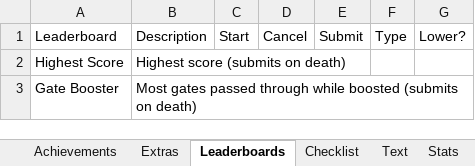
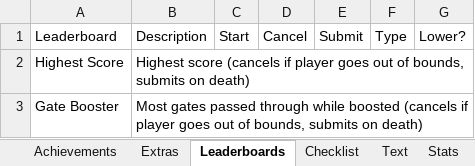
Before and after one commit to Etron-RA/RetroAchievements, an Excel workbook: My Sets/StarPilot W (WASM-4)/StarPilot W - Plan.xlsx, sheet Leaderboards, drawn as a sheet; values as stored, in another font and other column widths than the file's, no borders; the diff names each change by its address in the sheet, - before the commit and + after, or states it on an @@ line.

```diff
--- a/My Sets/StarPilot W (WASM-4)/StarPilot W - Plan.xlsx (sheet Leaderboards)
+++ b/My Sets/StarPilot W (WASM-4)/StarPilot W - Plan.xlsx (sheet Leaderboards)
-B2: Highest score (submits on death)
+B2: Highest score (cancels if player goes out of bounds, submits on death)
-B3: …while boosted (submits on death)
+B3: …while boosted (cancels if player goes out of bounds, submits on death)
```
Also changed, not shown: sheet Checklist, sheet Achievements, sheet Text, sheet Stats, sheet Extras, formulas that keep their value, 11 other files.
